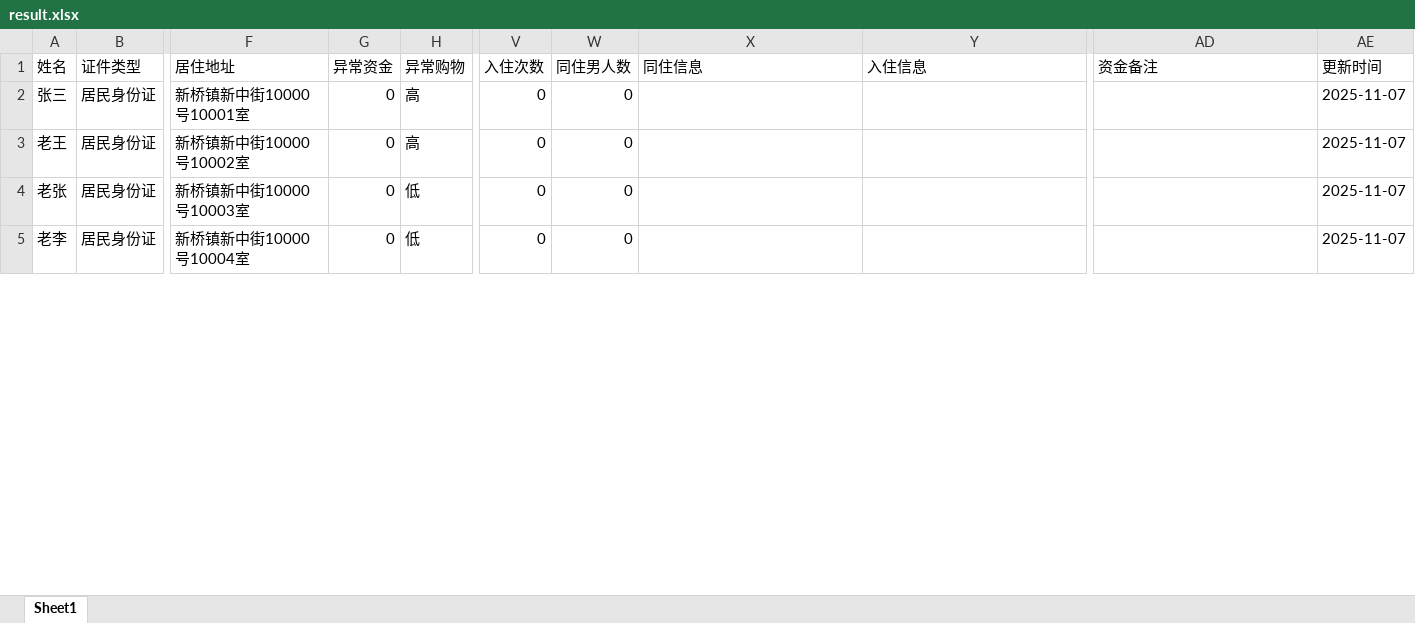
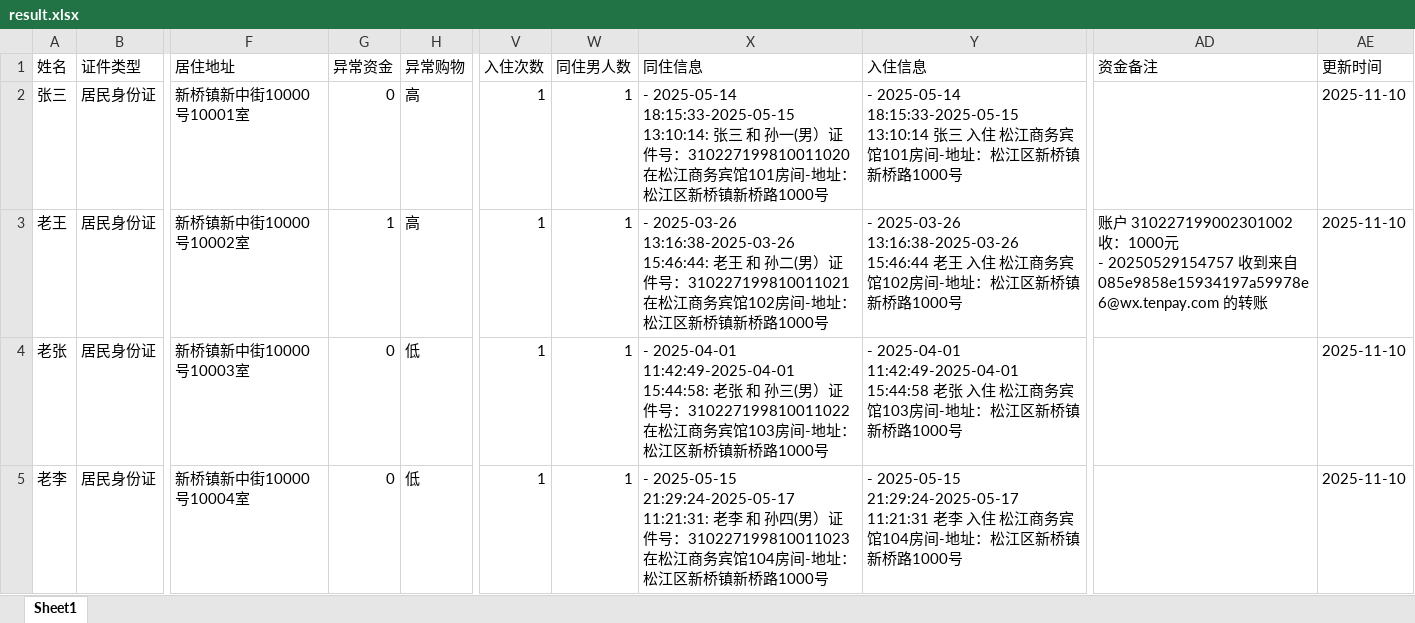
Before and after one commit to T1zeus/yellow, an Excel workbook: yellow-server/data/results/result.xlsx, sheet Sheet1, drawn as a sheet; only a part is shown, gaps mark what is left out; values as stored, in another font and other column widths than the file's, no borders; ↵ is a line break in a cell; the diff covers the shown part only; the diff names each change by its address in the sheet, - before the commit and + after, or states it on an @@ line.

```diff
--- a/yellow-server/data/results/result.xlsx (sheet Sheet1)
+++ b/yellow-server/data/results/result.xlsx (sheet Sheet1)
-V2:V5 (入住次数): 0
+V2:V5 (入住次数): 1
-W2:W5 (同住男人数): 0
+W2:W5 (同住男人数): 1
-X2 (同住信息): (empty)
+X2 (同住信息): - 2025-05-14 18:15:33-2025-05-15 13:10:14: 张三 和 孙一(男）证件号：310227199810011020在松江商务宾馆101房间-地址：松江区新桥镇新桥路1000号
-Y2 (入住信息): (empty)
+Y2 (入住信息): - 2025-05-14 18:15:33-2025-05-15 13:10:14 张三 入住 松江商务宾馆101房间-地址：松江区新桥镇新桥路1000号
-AE2:AE5 (更新时间): 2025-11-07
+AE2:AE5 (更新时间): 2025-11-10
-G3 (异常资金): 0
+G3 (异常资金): 1
-X3 (同住信息): (empty)
+X3 (同住信息): - 2025-03-26 13:16:38-2025-03-26 15:46:44: 老王 和 孙二(男）证件号：310227199810011021在松江商务宾馆102房间-地址：松江区新桥镇新桥路1000号
-Y3 (入住信息): (empty)
+Y3 (入住信息): - 2025-03-26 13:16:38-2025-03-26 15:46:44 老王 入住 松江商务宾馆102房间-地址：松江区新桥镇新桥路1000号
-AD3 (资金备注): (empty)
+AD3 (资金备注): 账户 310227199002301002 收：1000元 ↵ - 20250529154757 收到来自 085e9858e15934197a59978e6@wx.tenpay.com 的转账
-X4 (同住信息): (empty)
+X4 (同住信息): - 2025-04-01 11:42:49-2025-04-01 15:44:58: 老张 和 孙三(男）证件号：310227199810011022在松江商务宾馆103房间-地址：松江区新桥镇新桥路1000号
-Y4 (入住信息): (empty)
+Y4 (入住信息): - 2025-04-01 11:42:49-2025-04-01 15:44:58 老张 入住 松江商务宾馆103房间-地址：松江区新桥镇新桥路1000号
-X5 (同住信息): (empty)
+X5 (同住信息): - 2025-05-15 21:29:24-2025-05-17 11:21:31: 老李 和 孙四(男）证件号：310227199810011023在松江商务宾馆104房间-地址：松江区新桥镇新桥路1000号
-Y5 (入住信息): (empty)
+Y5 (入住信息): - 2025-05-15 21:29:24-2025-05-17 11:21:31 老李 入住 松江商务宾馆104房间-地址：松江区新桥镇新桥路1000号
```
Also changed, not shown: 43 edited cells elsewhere in this sheet, yellow-server/data/results/merge.xlsx, yellow-server/data/results/shopping.xlsx, 13 other files.
